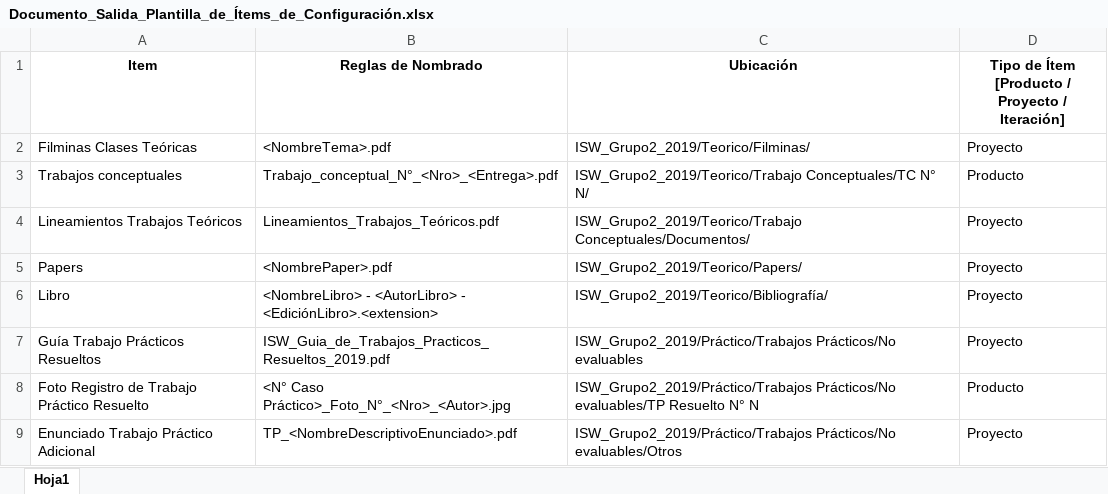
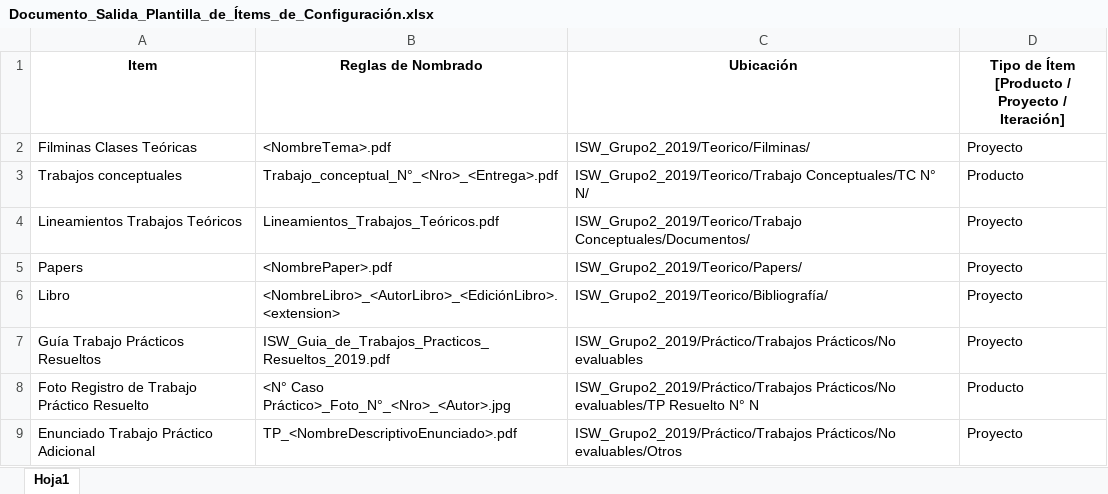
Before and after one commit to nelsonramirocampos/ISW_Grupo2_2019, an Excel workbook: Práctico/Trabajos Prácticos/Evaluables/TP N° 4/Documento_Salida_Plantilla_de_Ítems_de_Configuración.xlsx, sheet Hoja1, drawn as a sheet; only a part is shown; values as stored, in another font and other column widths than the file's, no borders; the diff names each change by its address in the sheet, - before the commit and + after, or states it on an @@ line.

Commit message:
Cambio de nombres de archivos segun plantilla de items de configuración

```diff
--- a/Práctico/Trabajos Prácticos/Evaluables/TP N° 4/Documento_Salida_Plantilla_de_Ítems_de_Configuración.xlsx (sheet Hoja1)
+++ b/Práctico/Trabajos Prácticos/Evaluables/TP N° 4/Documento_Salida_Plantilla_de_Ítems_de_Configuración.xlsx (sheet Hoja1)
-B6 (Reglas de Nombrado): <NombreLibro> - <AutorLibro> - <EdiciónLibro>.<extension>
+B6 (Reglas de Nombrado): <NombreLibro>_<AutorLibro>_<EdiciónLibro>.<extension>
```
Also changed, not shown: 3 other files.
